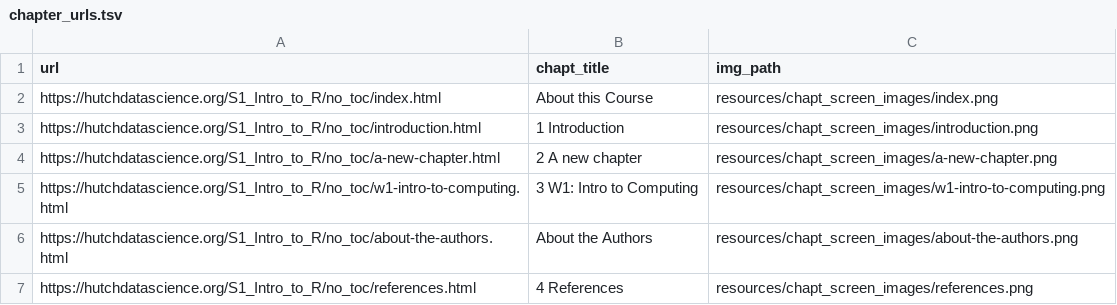
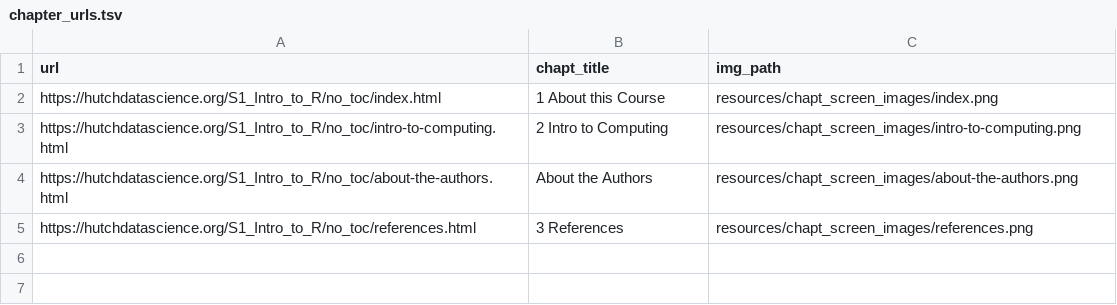
Before and after one commit to fhdsl/Intro_to_R, a TSV file: resources/chapt_screen_images/chapter_urls.tsv, drawn as a sheet.

```diff
--- a/resources/chapt_screen_images/chapter_urls.tsv
+++ b/resources/chapt_screen_images/chapter_urls.tsv
@@ -1,7 +1,5 @@
 url	chapt_title	img_path
-https://hutchdatascience.org/S1_Intro_to_R/no_toc/index.html	About this Course	resources/chapt_screen_images/index.png
-https://hutchdatascience.org/S1_Intro_to_R/no_toc/introduction.html	1 Introduction	resources/chapt_screen_images/introduction.png
-https://hutchdatascience.org/S1_Intro_to_R/no_toc/a-new-chapter.html	2 A new chapter	resources/chapt_screen_images/a-new-chapter.png
-https://hutchdatascience.org/S1_Intro_to_R/no_toc/w1-intro-to-computing.html	3 W1: Intro to Computing	resources/chapt_screen_images/w1-intro-to-computing.png
+https://hutchdatascience.org/S1_Intro_to_R/no_toc/index.html	1 About this Course	resources/chapt_screen_images/index.png
+https://hutchdatascience.org/S1_Intro_to_R/no_toc/intro-to-computing.html	2 Intro to Computing	resources/chapt_screen_images/intro-to-computing.png
 https://hutchdatascience.org/S1_Intro_to_R/no_toc/about-the-authors.html	About the Authors	resources/chapt_screen_images/about-the-authors.png
-https://hutchdatascience.org/S1_Intro_to_R/no_toc/references.html	4 References	resources/chapt_screen_images/references.png
+https://hutchdatascience.org/S1_Intro_to_R/no_toc/references.html	3 References	resources/chapt_screen_images/references.png
```
Also changed, not shown: 17 other files.
